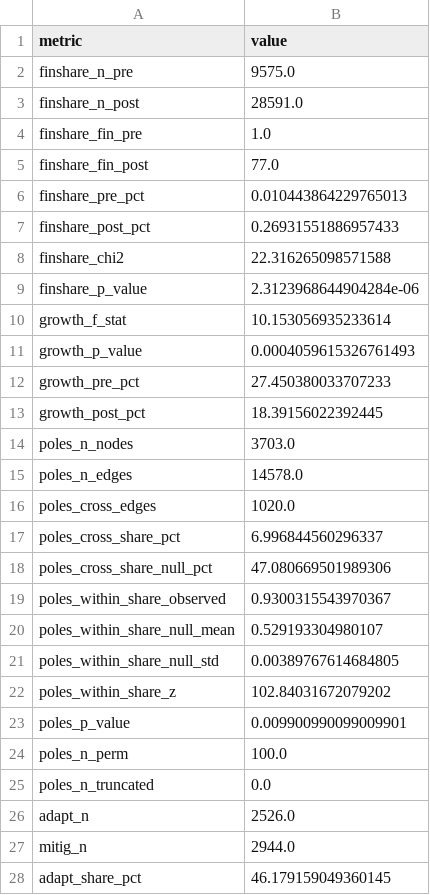
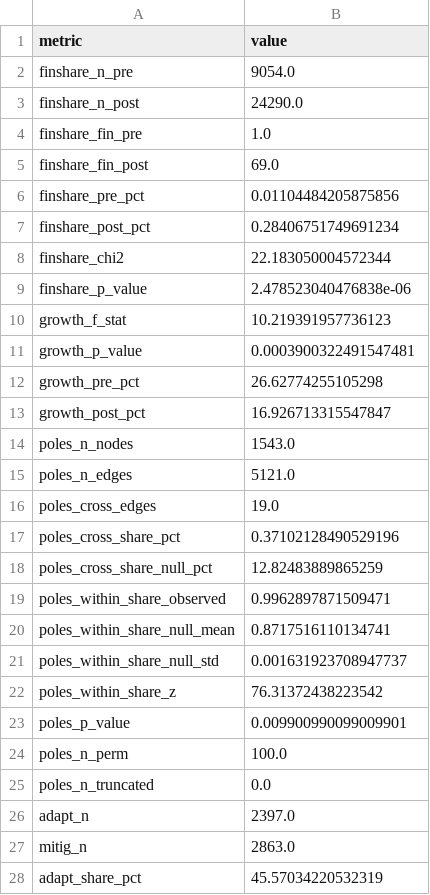
Before and after one commit to MinhHaDuong/climate-finance-het, a CSV file: deliverables/_shared/tables/tab_lit_confirmations.csv, drawn as a sheet; only a part is shown; the diff covers the shown part only.

```diff
--- a/deliverables/_shared/tables/tab_lit_confirmations.csv
+++ b/deliverables/_shared/tables/tab_lit_confirmations.csv
@@ -1,23 +1,23 @@
 metric,value
-finshare_n_pre,9575.0
-finshare_n_post,28591.0
+finshare_n_pre,9054.0
+finshare_n_post,24290.0
 finshare_fin_pre,1.0
-finshare_fin_post,77.0
-finshare_pre_pct,0.010443864229765013
-finshare_post_pct,0.26931551886957433
-finshare_chi2,22.316265098571588
-finshare_p_value,2.3123968644904284e-06
-growth_f_stat,10.153056935233614
-growth_p_value,0.0004059615326761493
-growth_pre_pct,27.450380033707233
-growth_post_pct,18.39156022392445
-poles_n_nodes,3703.0
-poles_n_edges,14578.0
-poles_cross_edges,1020.0
-poles_cross_share_pct,6.996844560296337
-poles_cross_share_null_pct,47.080669501989306
-poles_within_share_observed,0.9300315543970367
-poles_within_share_null_mean,0.529193304980107
-poles_within_share_null_std,0.00389767614684805
-poles_within_share_z,102.84031672079202
+finshare_fin_post,69.0
+finshare_pre_pct,0.01104484205875856
+finshare_post_pct,0.28406751749691234
+finshare_chi2,22.183050004572344
+finshare_p_value,2.478523040476838e-06
+growth_f_stat,10.219391957736123
+growth_p_value,0.0003900322491547481
+growth_pre_pct,26.62774255105298
+growth_post_pct,16.926713315547847
+poles_n_nodes,1543.0
+poles_n_edges,5121.0
+poles_cross_edges,19.0
+poles_cross_share_pct,0.37102128490529196
+poles_cross_share_null_pct,12.82483889865259
+poles_within_share_observed,0.9962897871509471
+poles_within_share_null_mean,0.8717516110134741
+poles_within_share_null_std,0.001631923708947737
+poles_within_share_z,76.31372438223542
 poles_p_value,0.009900990099009901
@@ -25,4 +25,4 @@ poles_n_perm,100.0
 poles_n_truncated,0.0
-adapt_n,2526.0
-mitig_n,2944.0
-adapt_share_pct,46.179159049360145
+adapt_n,2397.0
+mitig_n,2863.0
+adapt_share_pct,45.57034220532319
```
Also changed, not shown: 1 edited cell elsewhere in this file, deliverables/_shared/tables/tab_corpus_sources.csv, deliverables/_shared/tables/tab_dedup_error_estimates.csv, 12 other files.
